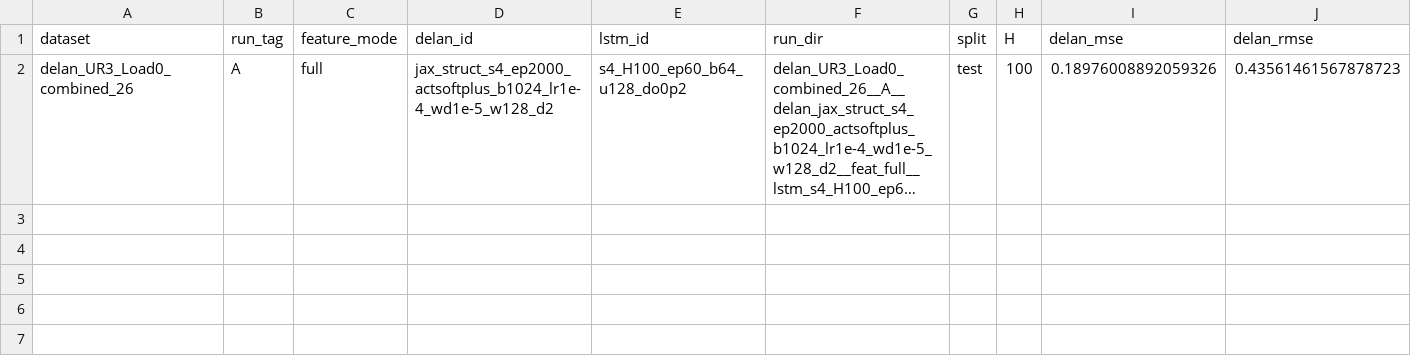
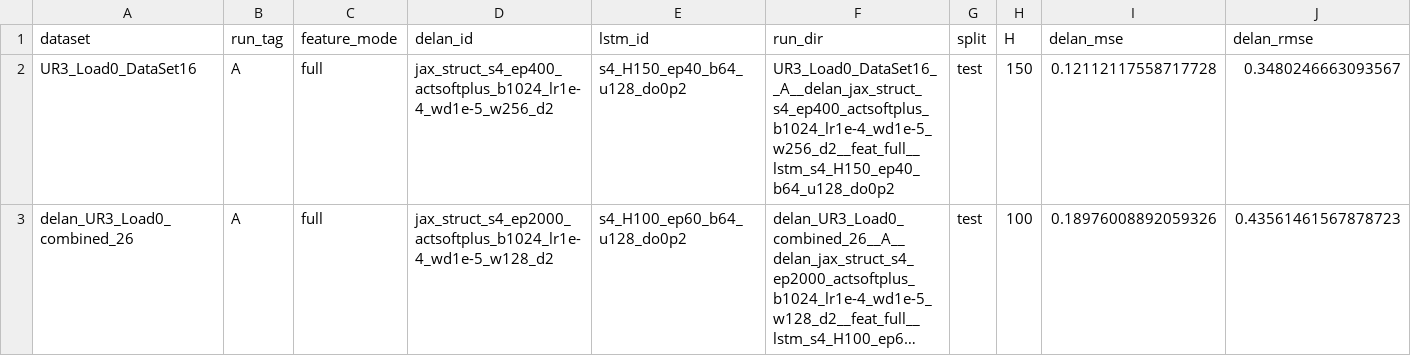
Before and after one commit to Roblyat/payload_estimation, a CSV file: shared/evaluation/_metrics_plots/summary_metrics.csv, drawn as a sheet; only a part is shown; long unchanged cells end in …; rows hold the shown columns only; the diff names each change by its address in the sheet, - before the commit and + after, or states it on an @@ line.

```diff
--- a/shared/evaluation/_metrics_plots/summary_metrics.csv
+++ b/shared/evaluation/_metrics_plots/summary_metrics.csv
+row 2: UR3_Load0_DataSet16 | A | full | jax_struct_s4_ep400_actsoftplus_b1024_lr1e-4_wd1e-5_w256_d2 | s4_H150_ep40_b64_u128_do0p2 | UR3_Load0_DataSet16__A__delan_jax_struct_s4_ep400_actsoftplus_b1024_lr1e-4_wd1e-5_w256_d2__feat_full__lstm_s4_H150_ep40_b64_u128_do0p2 | test | 150 | 0.12112117558717728 | 0.3480246663093567
```
Also changed, not shown: 46 other files.
